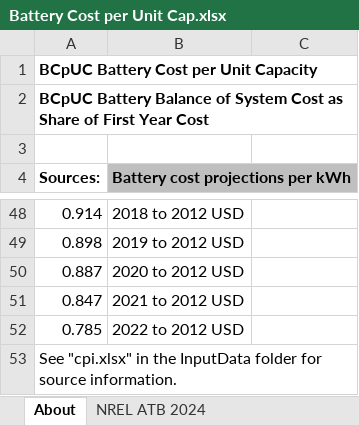
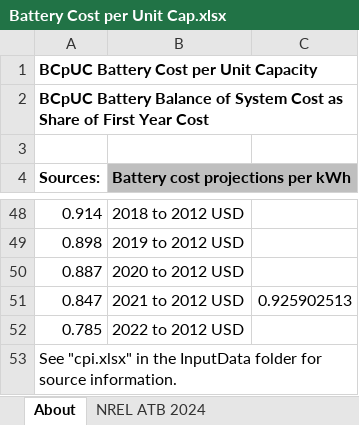
Before and after one commit to EnergyInnovation/eps-louisiana, an Excel workbook: InputData/elec/BCpUC/Battery Cost per Unit Cap.xlsx, sheet About, drawn as a sheet; only a part is shown, gaps mark what is left out; values as stored, in another font and other column widths than the file's, no borders; the diff names each change by its address in the sheet, - before the commit and + after, or states it on an @@ line.

```diff
--- a/InputData/elec/BCpUC/Battery Cost per Unit Cap.xlsx (sheet About)
+++ b/InputData/elec/BCpUC/Battery Cost per Unit Cap.xlsx (sheet About)
-C51: (empty)
+C51: 0.925902513
```
Also changed, not shown: sheet NREL ATB 2024, InputData/elec/CSC/Capacity Supply Curve.xlsx, InputData/hydgn/RHPF/Recipient Hydrogen Pathway Fractions.xlsx, 33 other files.
